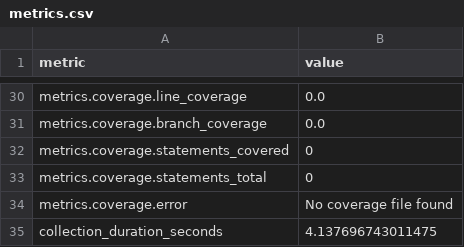
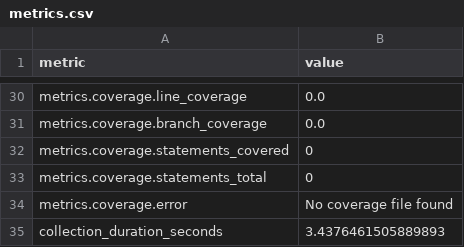
Before and after one commit to i2mint/xdol, a CSV file: metrics.csv, drawn as a sheet; only a part is shown, gaps mark what is left out; the diff covers the shown part only.

```diff
--- a/metrics.csv
+++ b/metrics.csv
@@ -38,2 +47,2 @@ metrics.coverage.statements_total,0
 metrics.coverage.error,No coverage file found
-collection_duration_seconds,4.137696743011475
+collection_duration_seconds,3.4376461505889893
```
Also changed, not shown: 18 edited cells elsewhere in this file, 2 other files.
